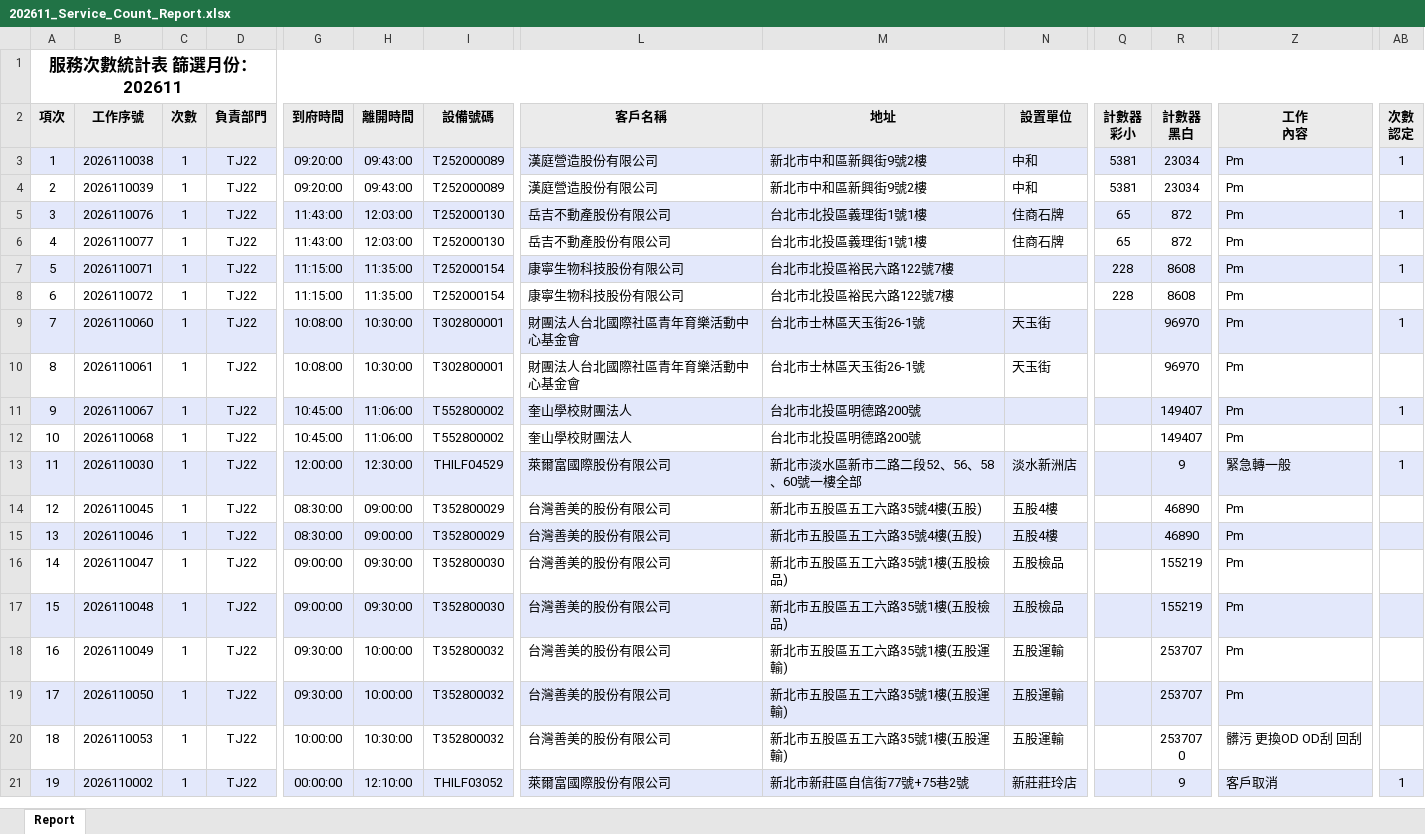
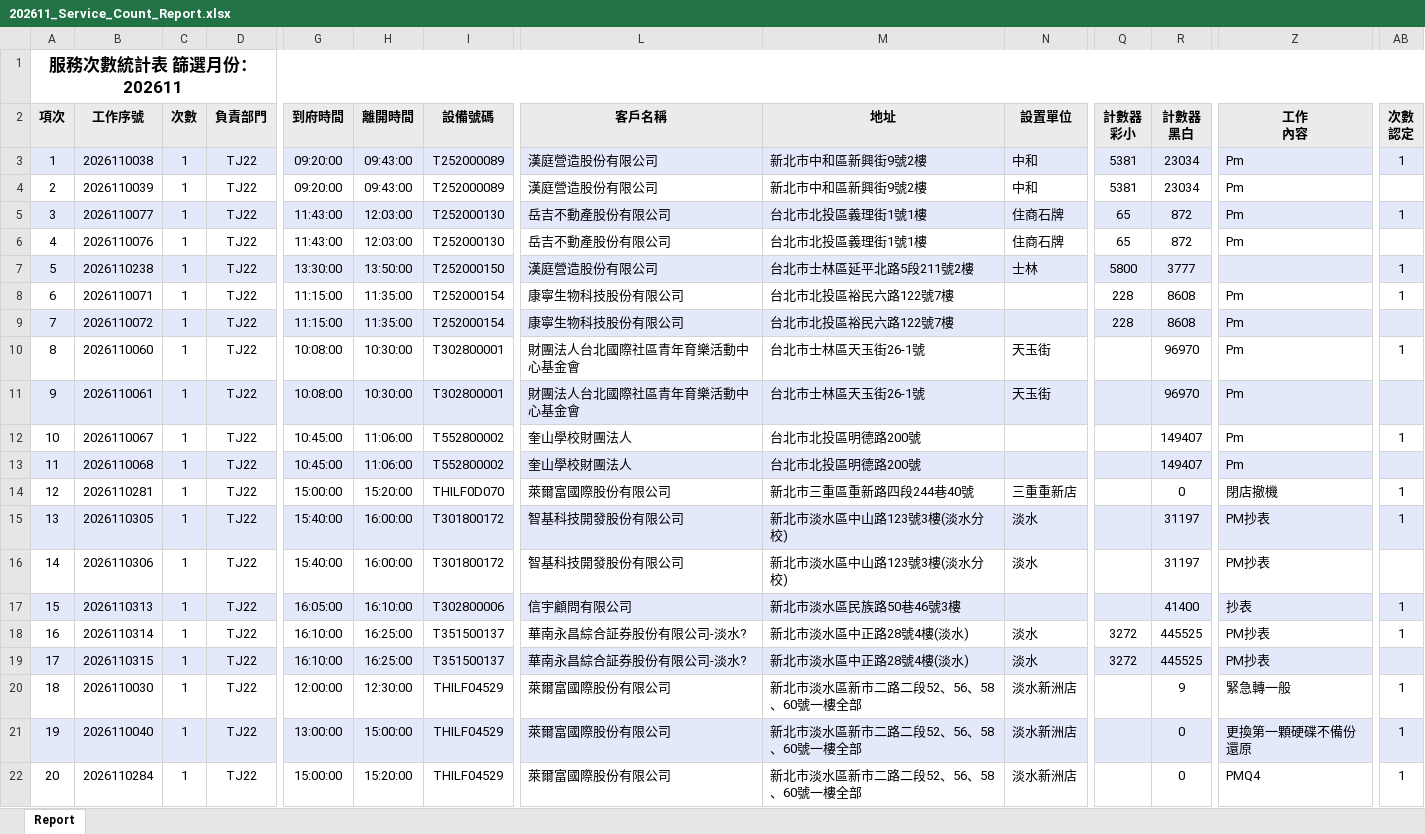
Before and after one commit to Yang-0419-di/FW_2, an Excel workbook: IM/202611_Service_Count_Report.xlsx, sheet Report, drawn as a sheet; only a part is shown, gaps mark what is left out; the shorter side is filled out with more unchanged rows; values as stored, in another font and other column widths than the file's, no borders; addresses are those after the commit; rows hold the shown columns only; the diff covers the shown part only; the diff names each change by its address in the sheet, - before the commit and + after, or states it on an @@ line.

```diff
--- a/IM/202611_Service_Count_Report.xlsx (sheet Report)
+++ b/IM/202611_Service_Count_Report.xlsx (sheet Report)
+row 5: 3 | 2026110077 | 1 | TJ22 | 11:43:00 | 12:03:00 | T252000130 | 岳吉不動產股份有限公司 | 台北市北投區義理街1號1樓 | 住商石牌 | 65 | 872 | Pm | 1
@@ column A (項次) renumbered between rows 6 and 37 @@
-A6:AB6 fill: #E3E8FB
+A6:AB6 fill: none
-AB6 (次數 認定): 1
+AB6 (次數 認定): (empty)
-A7:AB7 fill: none
+A7:AB7 fill: #E3E8FB
-B7 (工作序號): 2026110077
+B7 (工作序號): 2026110238
-G7 (到府時間): 11:43:00
+G7 (到府時間): 13:30:00
-H7 (離開時間): 12:03:00
+H7 (離開時間): 13:50:00
-I7 (設備號碼): T252000130
+I7 (設備號碼): T252000150
-L7 (客戶名稱): 岳吉不動產股份有限公司
+L7 (客戶名稱): 漢庭營造股份有限公司
-M7 (地址): 台北市北投區義理街1號1樓
+M7 (地址): 台北市士林區延平北路5段211號2樓
-N7 (設置單位): 住商石牌
+N7 (設置單位): 士林
-Q7 (計數器 彩小): 65
+Q7 (計數器 彩小): 5800
-R7 (計數器 黑白): 872
+R7 (計數器 黑白): 3777
-Z7 (工作 內容): Pm
+Z7 (工作 內容): (empty)
-AB7 (次數 認定): (empty)
+AB7 (次數 認定): 1
-A8:AB8 fill: #E3E8FB
+A8:AB8 fill: none
-A9:AB9 fill: none
+A9:AB9 fill: #E3E8FB
-A10:AB10 fill: #E3E8FB
+A10:AB10 fill: none
-A11:AB11 fill: none
+A11:AB11 fill: #E3E8FB
-A12:AB12 fill: #E3E8FB
+A12:AB12 fill: none
-A13:AB13 fill: none
+A13:AB13 fill: #E3E8FB
+row 14: 12 | 2026110281 | 1 | TJ22 | 15:00:00 | 15:20:00 | THILF0D070 | 萊爾富國際股份有限公司 | 新北市三重區重新路四段244巷40號 | 三重重新店 |  | 0 | 閉店撤機 | 1
+row 15: 13 | 2026110305 | 1 | TJ22 | 15:40:00 | 16:00:00 | T301800172 | 智基科技開發股份有限公司 | 新北市淡水區中山路123號3樓(淡水分校) | 淡水 |  | 31197 | PM抄表 | 1
+row 16: 14 | 2026110306 | 1 | TJ22 | 15:40:00 | 16:00:00 | T301800172 | 智基科技開發股份有限公司 | 新北市淡水區中山路123號3樓(淡水分校) | 淡水 |  | 31197 | PM抄表
+row 17: 15 | 2026110313 | 1 | TJ22 | 16:05:00 | 16:10:00 | T302800006 | 信宇顧問有限公司 | 新北市淡水區民族路50巷46號3樓 |  |  | 41400 | 抄表 | 1
+row 18: 16 | 2026110314 | 1 | TJ22 | 16:10:00 | 16:25:00 | T351500137 | 華南永昌綜合証券股份有限公司-淡水? | 新北市淡水區中正路28號4樓(淡水) | 淡水 | 3272 | 445525 | PM抄表 | 1
+row 19: 17 | 2026110315 | 1 | TJ22 | 16:10:00 | 16:25:00 | T351500137 | 華南永昌綜合証券股份有限公司-淡水? | 新北市淡水區中正路28號4樓(淡水) | 淡水 | 3272 | 445525 | PM抄表
-A20:AB20 fill: #E3E8FB
+A20:AB20 fill: none
+row 21: 19 | 2026110040 | 1 | TJ22 | 13:00:00 | 15:00:00 | THILF04529 | 萊爾富國際股份有限公司 | 新北市淡水區新市二路二段52、56、58、60號一樓全部 | 淡水新洲店 |  | 0 | 更換第一顆硬碟不備份還原 | 1
+row 22: 20 | 2026110284 | 1 | TJ22 | 15:00:00 | 15:20:00 | THILF04529 | 萊爾富國際股份有限公司 | 新北市淡水區新市二路二段52、56、58、60號一樓全部 | 淡水新洲店 |  | 0 | PMQ4 | 1
```
Also changed, not shown: 7 added rows, 1 removed row and cell formats elsewhere in this sheet, IM/202611_HL_Maintain_Report.xlsx, MFP/MFP.xlsx, 6 other files.
